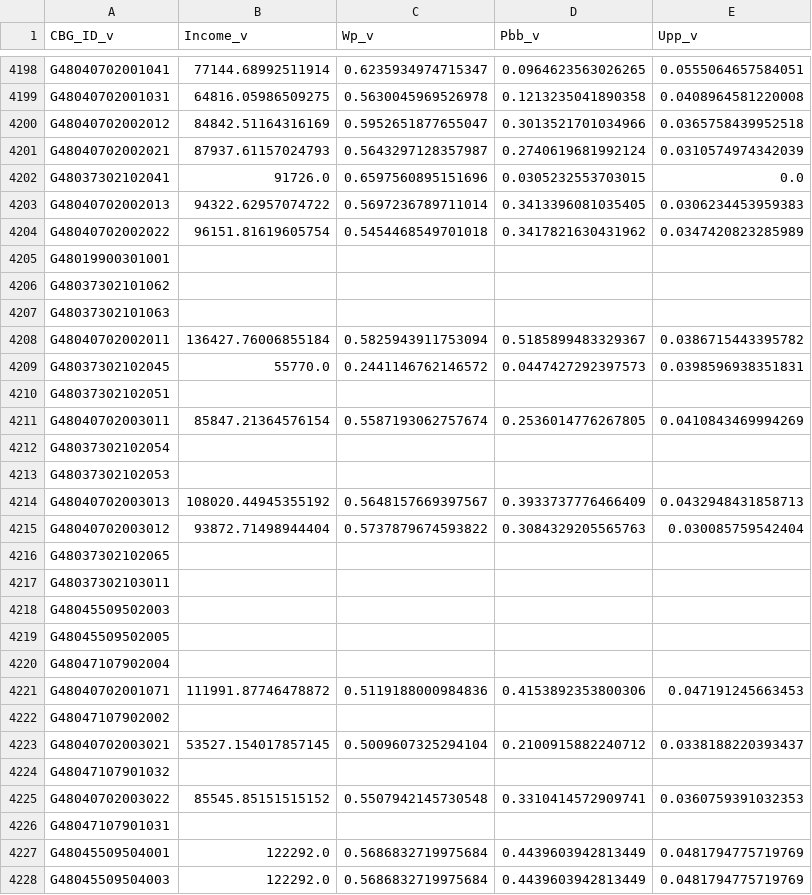
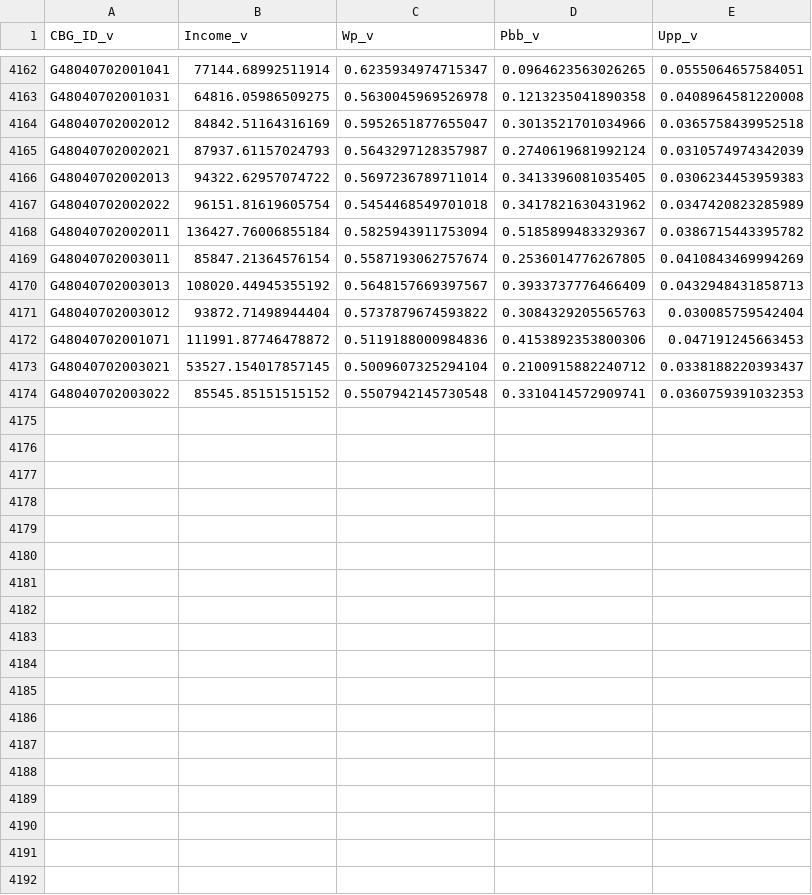
Before and after one commit to GeoDI-Lab/Visitor_census, a CSV file: Houston/Houston_visit_July2021.csv, drawn as a sheet; only a part is shown, gaps mark what is left out; the diff covers the shown part only; the diff names each change by its address in the sheet, - before the commit and + after, or states it on an @@ line.

Commit message:
Houston

```diff
--- a/Houston/Houston_visit_July2021.csv
+++ b/Houston/Houston_visit_July2021.csv
-row 4202: G48037302102041 | 91726.0 | 0.6597560895151696 | 0.0305232553703015 | 0.0
-row 4205: G48019900301001
-row 4206: G48037302101062
-row 4207: G48037302101063
-row 4209: G48037302102045 | 55770.0 | 0.2441146762146572 | 0.0447427292397573 | 0.0398596938351831
-row 4210: G48037302102051
-row 4212: G48037302102054
-row 4213: G48037302102053
-row 4216: G48037302102065
-row 4217: G48037302103011
-row 4218: G48045509502003
-row 4219: G48045509502005
-row 4220: G48047107902004
-row 4222: G48047107902002
-row 4224: G48047107901032
-row 4226: G48047107901031
-row 4227: G48045509504001 | 122292.0 | 0.5686832719975684 | 0.4439603942813449 | 0.0481794775719769
-row 4228: G48045509504003 | 122292.0 | 0.5686832719975684 | 0.4439603942813449 | 0.0481794775719769
```
Also changed, not shown: 36 removed rows elsewhere in this file, Houston/Houston_visitor_July2021.csv, 10 other files.
